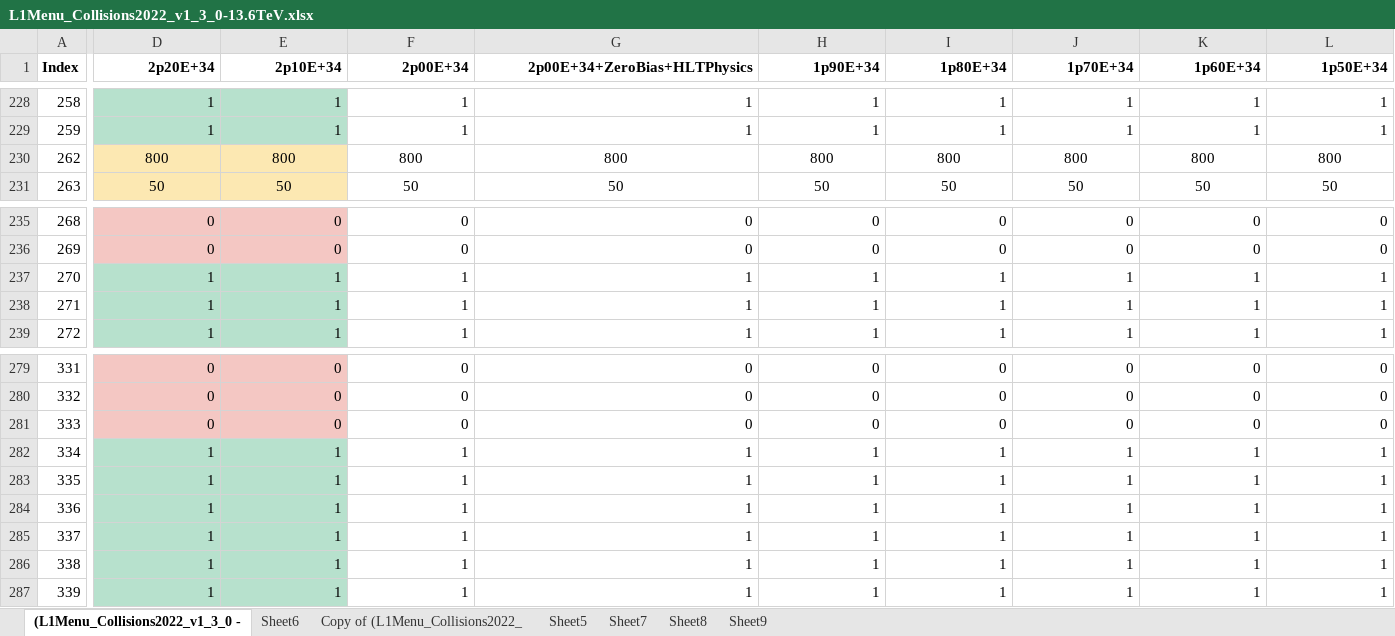
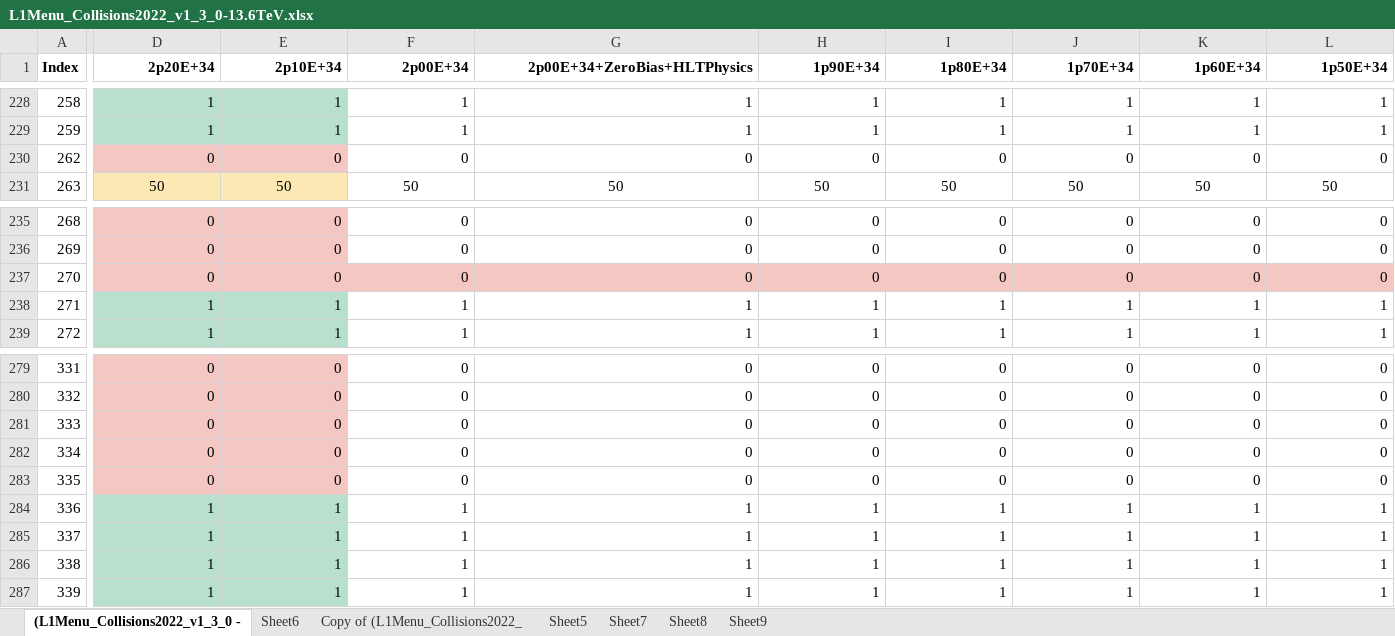
Before and after one commit to cms-l1-dpg/L1MenuRun3, an Excel workbook: official/L1Menu_Collisions2022_v1_3_0/PrescaleTable/L1Menu_Collisions2022_v1_3_0-13.6TeV.xlsx, sheet (L1Menu_Collisions2022_v1_3_0 -, drawn as a sheet; only a part is shown, gaps mark what is left out; values as stored, in another font and other column widths than the file's, no borders; conditional formats not drawn; the diff covers the shown part only; the diff names each change by its address in the sheet, - before the commit and + after, or states it on an @@ line.

```diff
--- a/official/L1Menu_Collisions2022_v1_3_0/PrescaleTable/L1Menu_Collisions2022_v1_3_0-13.6TeV.xlsx (sheet (L1Menu_Collisions2022_v1_3_0 -)
+++ b/official/L1Menu_Collisions2022_v1_3_0/PrescaleTable/L1Menu_Collisions2022_v1_3_0-13.6TeV.xlsx (sheet (L1Menu_Collisions2022_v1_3_0 -)
-D230 (2p20E+34): 800
+D230 (2p20E+34): 0
-D230:L230 alignment: center
+D230:L230 alignment: right
-D230:E230 fill: #FCE8B2
+D230:E230 fill: #F4C7C3
-E230 (2p10E+34): 800
+E230 (2p10E+34): 0
-F230 (2p00E+34): 800
+F230 (2p00E+34): 0
-G230 (2p00E+34+ZeroBias+HLTPhysics): 800
+G230 (2p00E+34+ZeroBias+HLTPhysics): 0
-H230 (1p90E+34): 800
+H230 (1p90E+34): 0
-I230 (1p80E+34): 800
+I230 (1p80E+34): 0
-J230 (1p70E+34): 800
+J230 (1p70E+34): 0
-K230 (1p60E+34): 800
+K230 (1p60E+34): 0
-L230 (1p50E+34): 800
+L230 (1p50E+34): 0
-D237 (2p20E+34): 1
+D237 (2p20E+34): 0
-D237:E237 fill: #B7E1CD
+D237:E237 fill: #F4C7C3
-E237 (2p10E+34): 1
+E237 (2p10E+34): 0
-F237 (2p00E+34): 1
+F237 (2p00E+34): 0
-F237:L237 fill: none
+F237:L237 fill: #F4C7C3
-G237 (2p00E+34+ZeroBias+HLTPhysics): 1
+G237 (2p00E+34+ZeroBias+HLTPhysics): 0
-H237 (1p90E+34): 1
+H237 (1p90E+34): 0
-I237 (1p80E+34): 1
+I237 (1p80E+34): 0
-J237 (1p70E+34): 1
+J237 (1p70E+34): 0
-K237 (1p60E+34): 1
+K237 (1p60E+34): 0
-L237 (1p50E+34): 1
+L237 (1p50E+34): 0
-D282:D283 (2p20E+34): 1
+D282:D283 (2p20E+34): 0
-D282:E283 fill: #B7E1CD
+D282:E283 fill: #F4C7C3
-E282:E283 (2p10E+34): 1
+E282:E283 (2p10E+34): 0
-F282:F283 (2p00E+34): 1
+F282:F283 (2p00E+34): 0
-G282:G283 (2p00E+34+ZeroBias+HLTPhysics): 1
+G282:G283 (2p00E+34+ZeroBias+HLTPhysics): 0
-H282:H283 (1p90E+34): 1
+H282:H283 (1p90E+34): 0
-I282:I283 (1p80E+34): 1
+I282:I283 (1p80E+34): 0
-J282:J283 (1p70E+34): 1
+J282:J283 (1p70E+34): 0
-K282:K283 (1p60E+34): 1
+K282:K283 (1p60E+34): 0
-L282:L283 (1p50E+34): 1
+L282:L283 (1p50E+34): 0
```
Also changed, not shown: 125 edited cells and cell formats elsewhere in this sheet, 2 other files.
